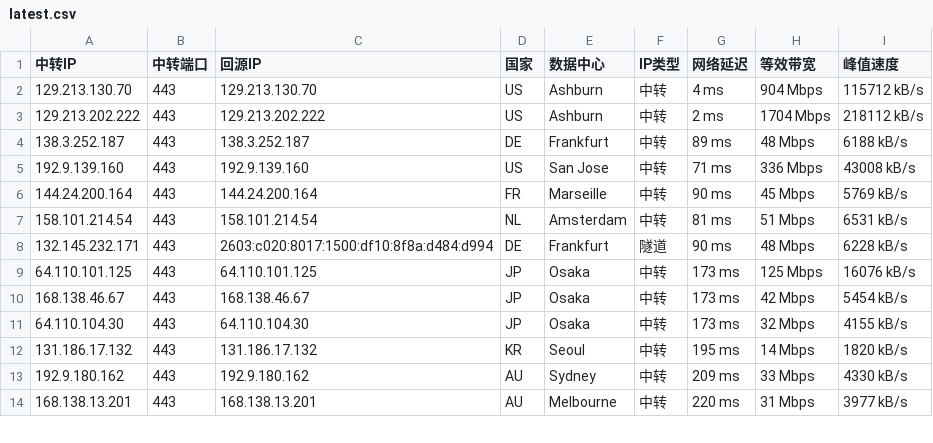
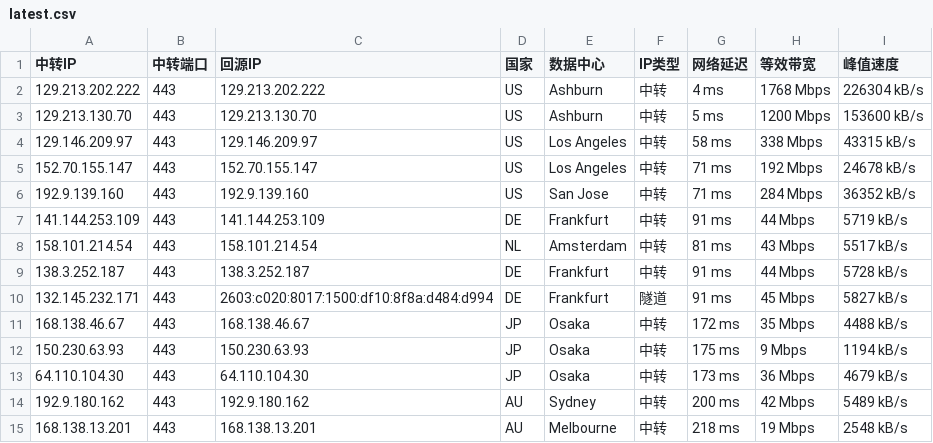
Before and after one commit to 520mmxx/CF-PROXYIP, a CSV file: latest.csv, drawn as a sheet; only a part is shown; the diff covers the shown part only.

```diff
--- a/latest.csv
+++ b/latest.csv
@@ -1,14 +1,15 @@
 中转IP,中转端口,回源IP,国家,数据中心,IP类型,网络延迟,等效带宽,峰值速度
-129.213.130.70,443,129.213.130.70,US,Ashburn,中转,4 ms,904 Mbps,115712 kB/s
-129.213.202.222,443,129.213.202.222,US,Ashburn,中转,2 ms,1704 Mbps,218112 kB/s
-138.3.252.187,443,138.3.252.187,DE,Frankfurt,中转,89 ms,48 Mbps,6188 kB/s
-192.9.139.160,443,192.9.139.160,US,San Jose,中转,71 ms,336 Mbps,43008 kB/s
-144.24.200.164,443,144.24.200.164,FR,Marseille,中转,90 ms,45 Mbps,5769 kB/s
-158.101.214.54,443,158.101.214.54,NL,Amsterdam,中转,81 ms,51 Mbps,6531 kB/s
-132.145.232.171,443,2603:c020:8017:1500:df10:8f8a:d484:d994,DE,Frankfurt,隧道,90 ms,48 Mbps,6228 kB/s
-64.110.101.125,443,64.110.101.125,JP,Osaka,中转,173 ms,125 Mbps,16076 kB/s
-168.138.46.67,443,168.138.46.67,JP,Osaka,中转,173 ms,42 Mbps,5454 kB/s
-64.110.104.30,443,64.110.104.30,JP,Osaka,中转,173 ms,32 Mbps,4155 kB/s
-131.186.17.132,443,131.186.17.132,KR,Seoul,中转,195 ms,14 Mbps,1820 kB/s
-192.9.180.162,443,192.9.180.162,AU,Sydney,中转,209 ms,33 Mbps,4330 kB/s
-168.138.13.201,443,168.138.13.201,AU,Melbourne,中转,220 ms,31 Mbps,3977 kB/s
+129.213.202.222,443,129.213.202.222,US,Ashburn,中转,4 ms,1768 Mbps,226304 kB/s
+129.213.130.70,443,129.213.130.70,US,Ashburn,中转,5 ms,1200 Mbps,153600 kB/s
+129.146.209.97,443,129.146.209.97,US,Los Angeles,中转,58 ms,338 Mbps,43315 kB/s
+152.70.155.147,443,152.70.155.147,US,Los Angeles,中转,71 ms,192 Mbps,24678 kB/s
+192.9.139.160,443,192.9.139.160,US,San Jose,中转,71 ms,284 Mbps,36352 kB/s
+141.144.253.109,443,141.144.253.109,DE,Frankfurt,中转,91 ms,44 Mbps,5719 kB/s
+158.101.214.54,443,158.101.214.54,NL,Amsterdam,中转,81 ms,43 Mbps,5517 kB/s
+138.3.252.187,443,138.3.252.187,DE,Frankfurt,中转,91 ms,44 Mbps,5728 kB/s
+132.145.232.171,443,2603:c020:8017:1500:df10:8f8a:d484:d994,DE,Frankfurt,隧道,91 ms,45 Mbps,5827 kB/s
+168.138.46.67,443,168.138.46.67,JP,Osaka,中转,172 ms,35 Mbps,4488 kB/s
+150.230.63.93,443,150.230.63.93,JP,Osaka,中转,175 ms,9 Mbps,1194 kB/s
+64.110.104.30,443,64.110.104.30,JP,Osaka,中转,173 ms,36 Mbps,4679 kB/s
+192.9.180.162,443,192.9.180.162,AU,Sydney,中转,200 ms,42 Mbps,5489 kB/s
+168.138.13.201,443,168.138.13.201,AU,Melbourne,中转,218 ms,19 Mbps,2548 kB/s
```
Also changed, not shown: 2 added rows, 2 removed rows and 11 edited cells elsewhere in this file.
